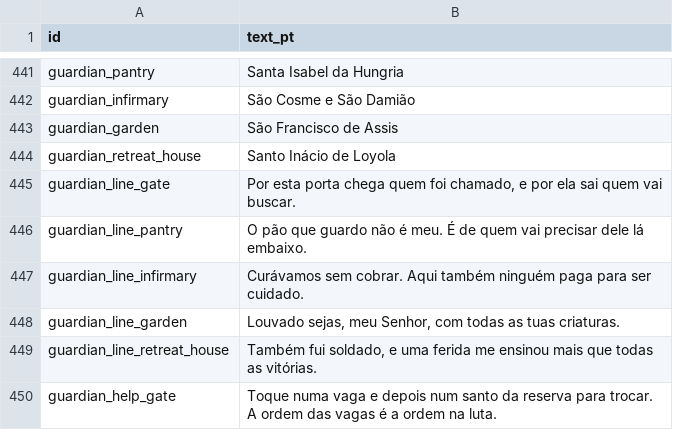
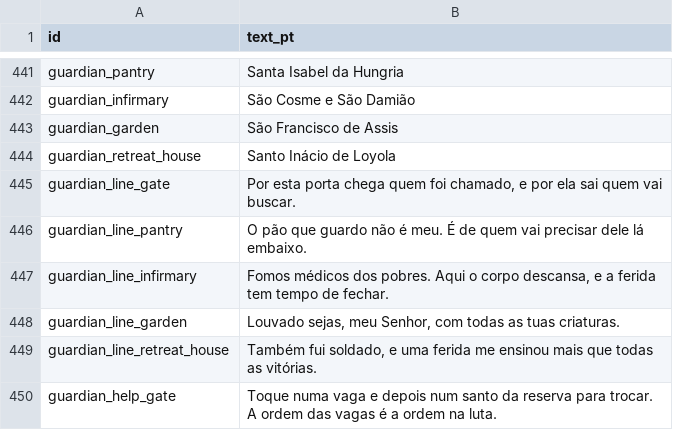
Before and after one commit to alnsouza90/Ad-Inferos---RPG, a CSV file: docs/balance/ui_text.csv, drawn as a sheet; only a part is shown, gaps mark what is left out.

```diff
--- a/docs/balance/ui_text.csv
+++ b/docs/balance/ui_text.csv
@@ -446,3 +446,3 @@ guardian_line_gate,"Por esta porta chega quem foi chamado, e por ela sai quem va
 guardian_line_pantry,O pão que guardo não é meu. É de quem vai precisar dele lá embaixo.
-guardian_line_infirmary,Curávamos sem cobrar. Aqui também ninguém paga para ser cuidado.
+guardian_line_infirmary,"Fomos médicos dos pobres. Aqui o corpo descansa, e a ferida tem tempo de fechar."
 guardian_line_garden,"Louvado sejas, meu Senhor, com todas as tuas criaturas."
```
Also changed, not shown: 6 other files.
